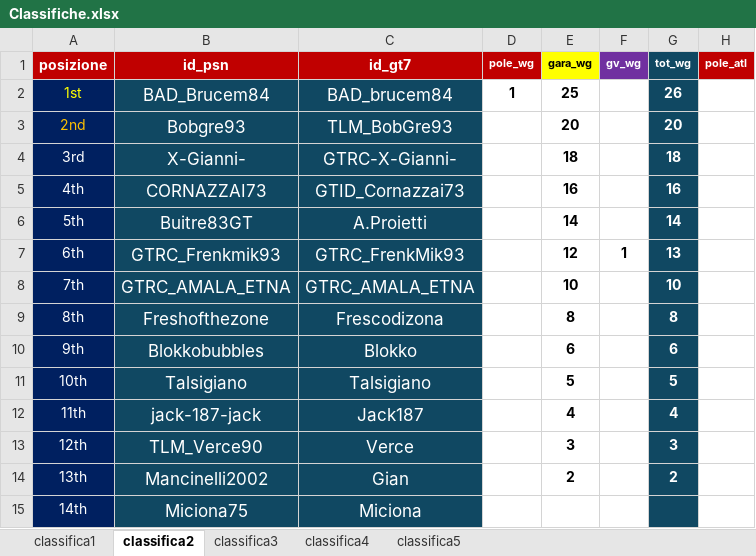
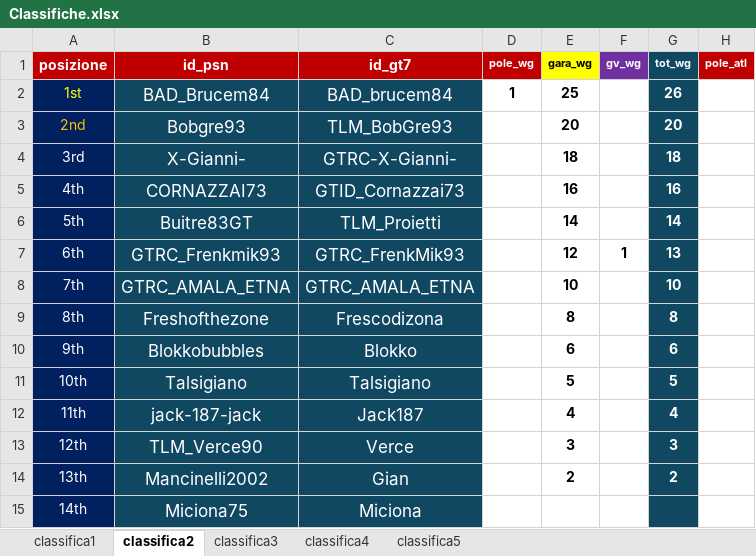
Before and after one commit to Parenji/AllTraction, an Excel workbook: Classifiche.xlsx, sheet classifica2, drawn as a sheet; only a part is shown; values as stored, in another font and other column widths than the file's, no borders; the diff names each change by its address in the sheet, - before the commit and + after, or states it on an @@ line.

```diff
--- a/Classifiche.xlsx (sheet classifica2)
+++ b/Classifiche.xlsx (sheet classifica2)
-C6 (id_gt7): A.Proietti
+C6 (id_gt7): TLM_Proietti
```
Also changed, not shown: sheet classifica5, 5 other files.
